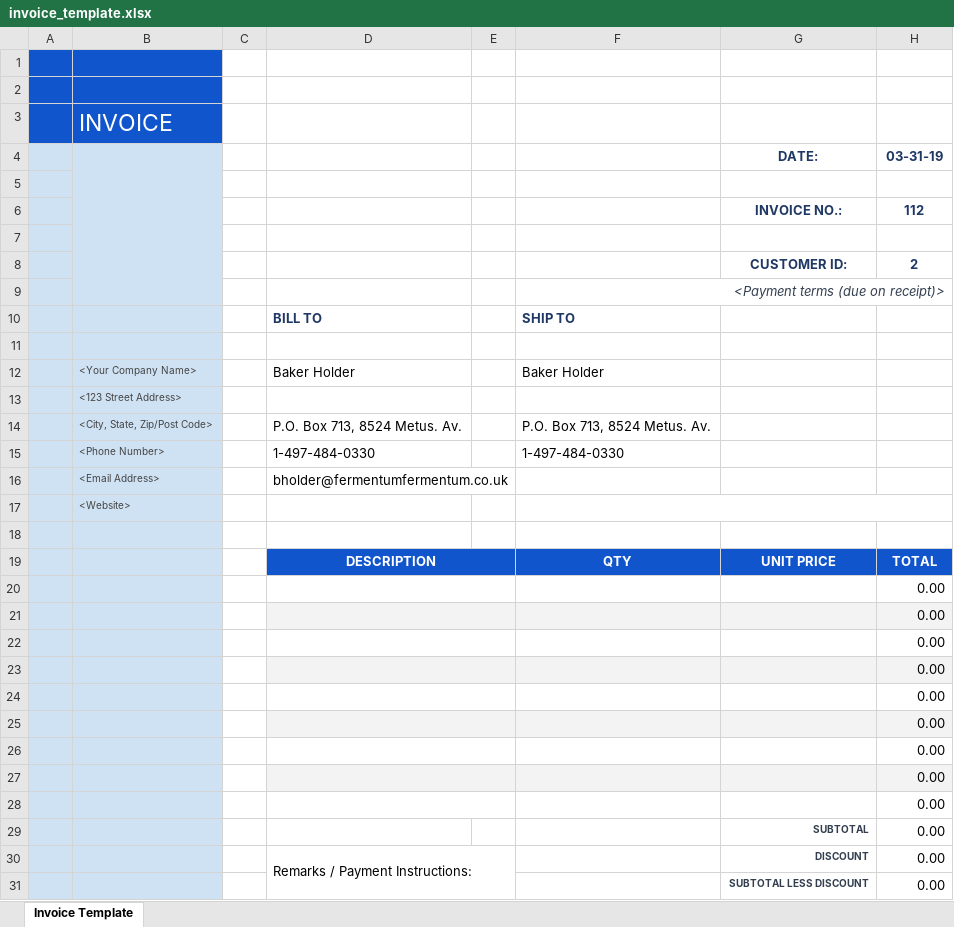
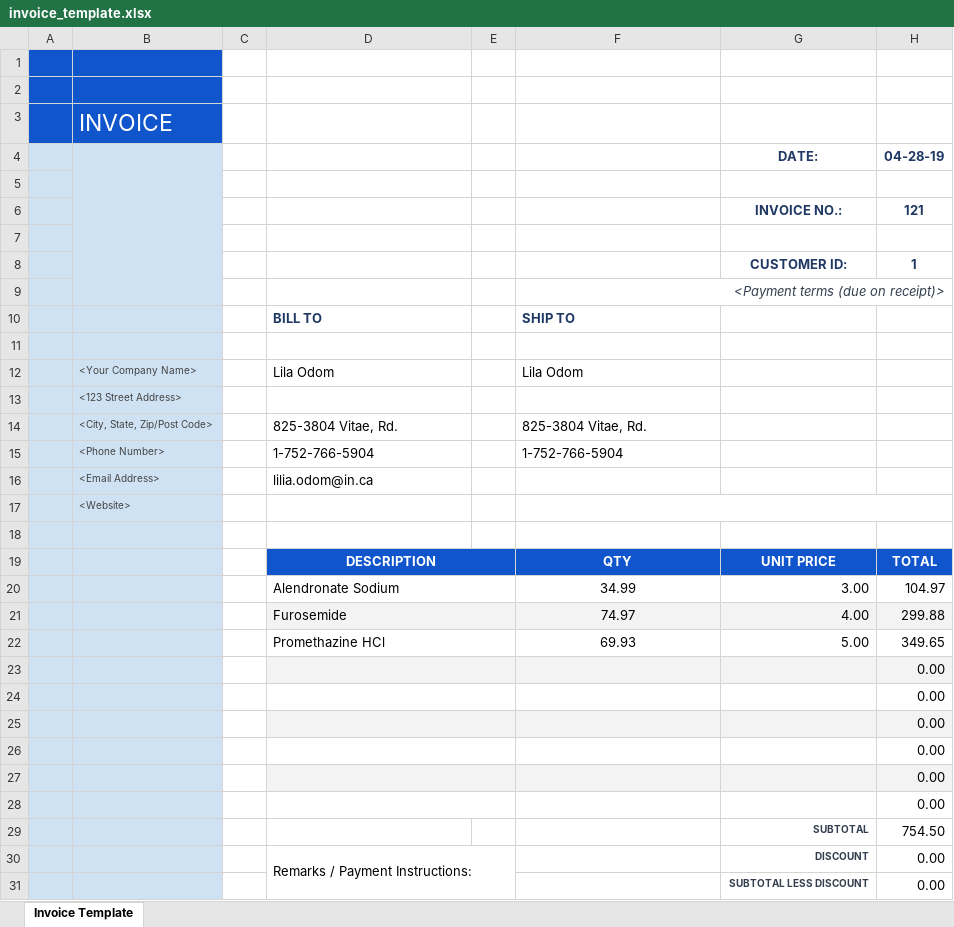
Before and after one commit to Trishachi/cohort3, an Excel workbook: src/python/Comp230/invoice_template.xlsx, sheet Invoice Template, drawn as a sheet; only a part is shown; values as stored, in another font and other column widths than the file's, no borders; removed rows and columns are numbered as before the commit, all else as after; the diff covers the shown part only; the diff names each change by its address in the sheet, - before the commit and + after, or states it on an @@ line.

```diff
--- a/src/python/Comp230/invoice_template.xlsx (sheet Invoice Template)
+++ b/src/python/Comp230/invoice_template.xlsx (sheet Invoice Template)
-H4: 03-31-19
+H4: 04-28-19
-H6: 112
+H6: 121
-H8: 2
+H8: 1
-row 12:  | <Your Company Name> |  | Baker Holder |  | Baker Holder
+row 12:  | <Your Company Name> |  | Lila Odom |  | Lila Odom
-row 14:  | <City, State, Zip/Post Code> |  | P.O. Box 713, 8524 Metus. Av. |  | P.O. Box 713, 8524 Metus. Av.
-row 15:  | <Phone Number> |  | 1-497-484-0330 |  | 1-497-484-0330
+row 14:  | <City, State, Zip/Post Code> |  | 825-3804 Vitae, Rd. |  | 825-3804 Vitae, Rd.
+row 15:  | <Phone Number> |  | 1-752-766-5904 |  | 1-752-766-5904
-D16: bholder@fermentumfermentum.co.uk
+D16: lilia.odom@in.ca
+row 20:  |  |  | Alendronate Sodium |  | 34.99 | 3.00 | 104.97
+row 21:  |  |  | Furosemide |  | 74.97 | 4.00 | 299.88
+row 22:  |  |  | Promethazine HCl |  | 69.93 | 5.00 | 349.65
-D23 fill: none
+D23 fill: #F3F3F3
-F23:H23 fill: none
+F23:H23 fill: #F3F3F3
-D24 fill: #F3F3F3
+D24 fill: none
-F24:H24 fill: #F3F3F3
+F24:H24 fill: none
-D25 fill: none
+D25 fill: #F3F3F3
-F25:H25 fill: none
+F25:H25 fill: #F3F3F3
-D26 fill: #F3F3F3
+D26 fill: none
-F26:H26 fill: #F3F3F3
+F26:H26 fill: none
-D27 fill: none
+D27 fill: #F3F3F3
-F27:H27 fill: none
+F27:H27 fill: #F3F3F3
-D28 fill: #F3F3F3
+D28 fill: none
-F28:H28 fill: #F3F3F3
+F28:H28 fill: none
-row 26:  |  |  |  |  |  |  | 0.00
-row 27:  |  |  |  |  |  |  | 0.00
-row 28:  |  |  |  |  |  |  | 0.00
-H29: 0.00
+H29: 754.50
```
Also changed, not shown: 1 edited cell elsewhere in this sheet, src/python/Comp230/store_data.xlsx, 1 other file.
